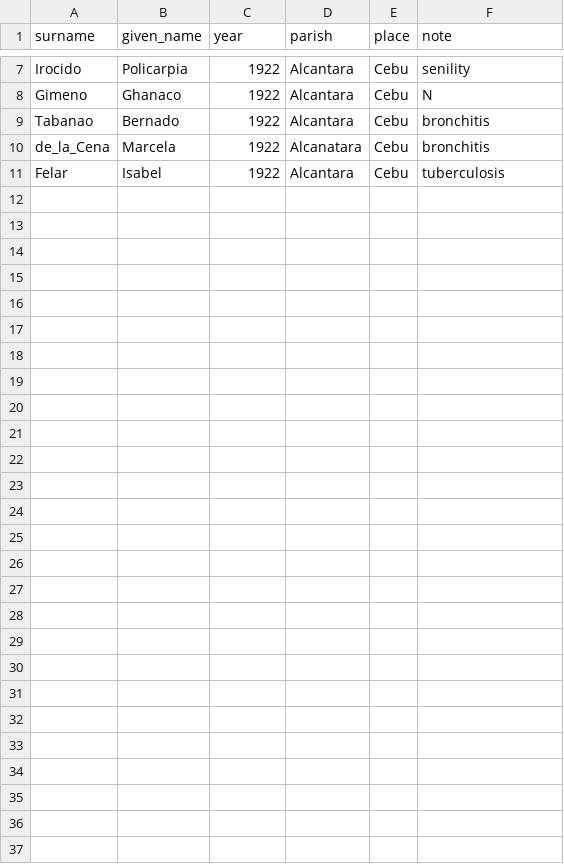
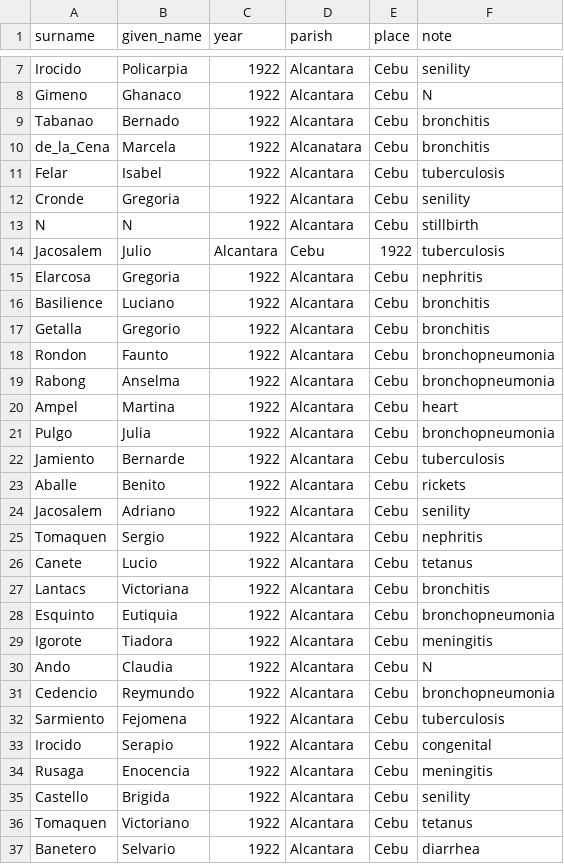
Before and after one commit to chryehearn12/FilipinoFamilyHistory, a CSV file: death.csv, drawn as a sheet; only a part is shown, gaps mark what is left out; the diff names each change by its address in the sheet, - before the commit and + after, or states it on an @@ line.

Commit message:
Update death.csv

```diff
--- a/death.csv
+++ b/death.csv
+row 12: Cronde | Gregoria | 1922 | Alcantara | Cebu | senility
+row 13: N | N | 1922 | Alcantara | Cebu | stillbirth
+row 14: Jacosalem | Julio | Alcantara | Cebu | 1922 | tuberculosis
+row 15: Elarcosa | Gregoria | 1922 | Alcantara | Cebu | nephritis
+row 16: Basilience | Luciano | 1922 | Alcantara | Cebu | bronchitis
+row 17: Getalla | Gregorio | 1922 | Alcantara | Cebu | bronchitis
+row 18: Rondon | Faunto | 1922 | Alcantara | Cebu | bronchopneumonia
+row 19: Rabong | Anselma | 1922 | Alcantara | Cebu | bronchopneumonia
+row 20: Ampel | Martina | 1922 | Alcantara | Cebu | heart
+row 21: Pulgo | Julia | 1922 | Alcantara | Cebu | bronchopneumonia
+row 22: Jamiento | Bernarde | 1922 | Alcantara | Cebu | tuberculosis
+row 23: Aballe | Benito | 1922 | Alcantara | Cebu | rickets
+row 24: Jacosalem | Adriano | 1922 | Alcantara | Cebu | senility
+row 25: Tomaquen | Sergio | 1922 | Alcantara | Cebu | nephritis
+row 26: Canete | Lucio | 1922 | Alcantara | Cebu | tetanus
+row 27: Lantacs | Victoriana | 1922 | Alcantara | Cebu | bronchitis
+row 28: Esquinto | Eutiquia | 1922 | Alcantara | Cebu | bronchopneumonia
+row 29: Igorote | Tiadora | 1922 | Alcantara | Cebu | meningitis
+row 30: Ando | Claudia | 1922 | Alcantara | Cebu | N
+row 31: Cedencio | Reymundo | 1922 | Alcantara | Cebu | bronchopneumonia
+row 32: Sarmiento | Fejomena | 1922 | Alcantara | Cebu | tuberculosis
+row 33: Irocido | Serapio | 1922 | Alcantara | Cebu | congenital
+row 34: Rusaga | Enocencia | 1922 | Alcantara | Cebu | meningitis
+row 35: Castello | Brigida | 1922 | Alcantara | Cebu | senility
+row 36: Tomaquen | Victoriano | 1922 | Alcantara | Cebu | tetanus
+row 37: Banetero | Selvario | 1922 | Alcantara | Cebu | diarrhea
```
